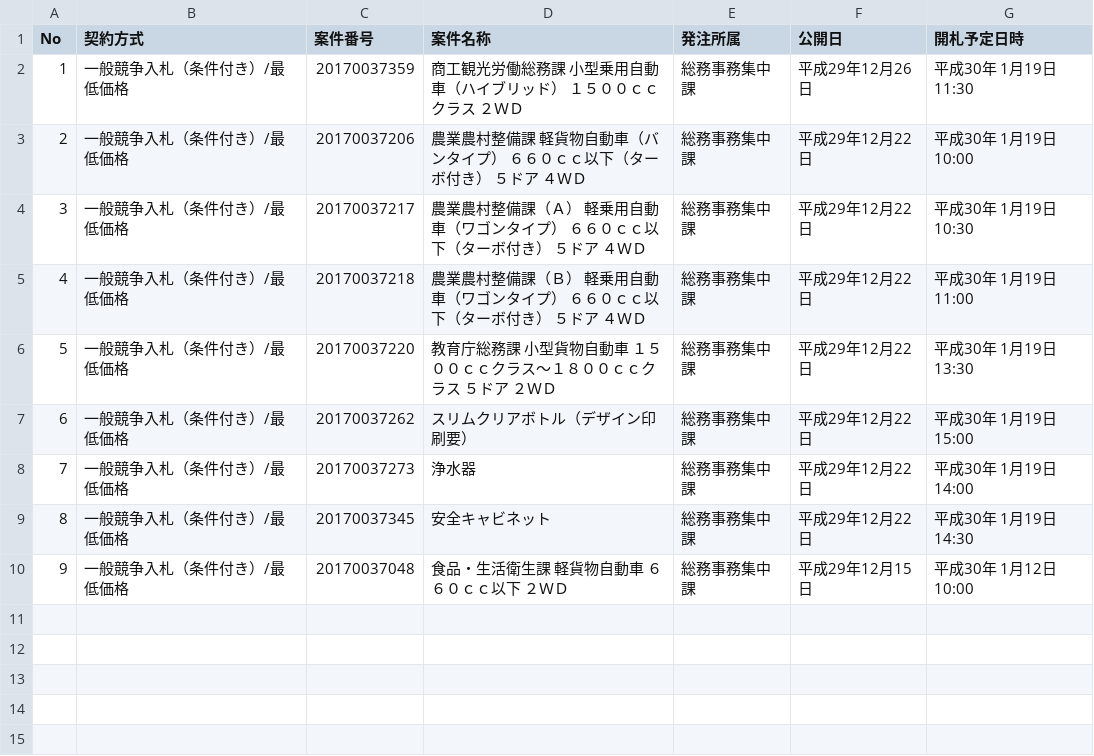
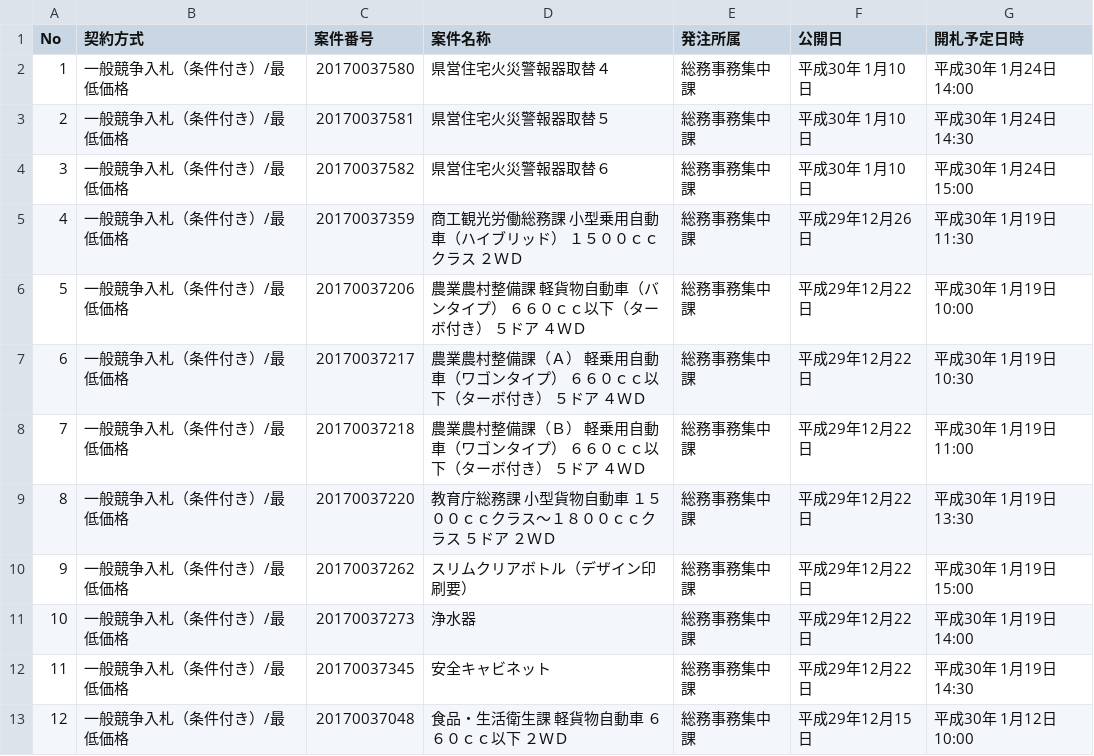
Before and after one commit to wakayama-pref-org/Goods-e-procurement-system_Bid_Advertisement, a CSV file: csv/goods-e-procurement-system_bid_advertisement.csv, drawn as a sheet; addresses are those after the commit; the diff names each change by its address in the sheet, - before the commit and + after, or states it on an @@ line.

```diff
--- a/csv/goods-e-procurement-system_bid_advertisement.csv
+++ b/csv/goods-e-procurement-system_bid_advertisement.csv
+row 2: 1 | 一般競争入札（条件付き）/最低価格 | 20170037580 | 県営住宅火災警報器取替４ | 総務事務集中課 | 平成30年 1月10日 | 平成30年 1月24日 14:00
+row 3: 2 | 一般競争入札（条件付き）/最低価格 | 20170037581 | 県営住宅火災警報器取替５ | 総務事務集中課 | 平成30年 1月10日 | 平成30年 1月24日 14:30
+row 4: 3 | 一般競争入札（条件付き）/最低価格 | 20170037582 | 県営住宅火災警報器取替６ | 総務事務集中課 | 平成30年 1月10日 | 平成30年 1月24日 15:00
@@ column A (No) renumbered from row 5 down @@
```
Also changed, not shown: 1 other file.
